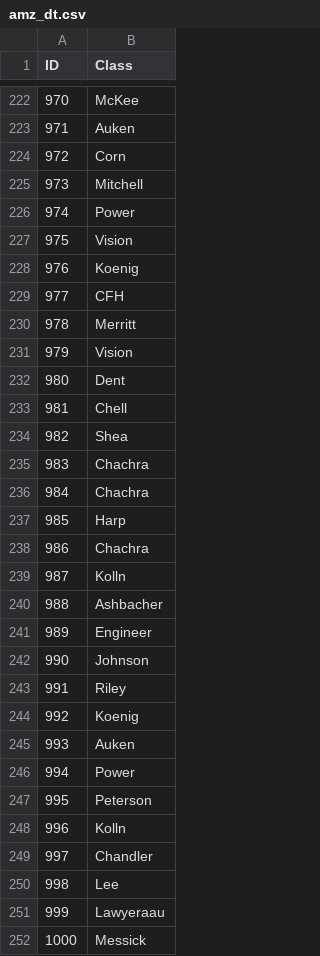
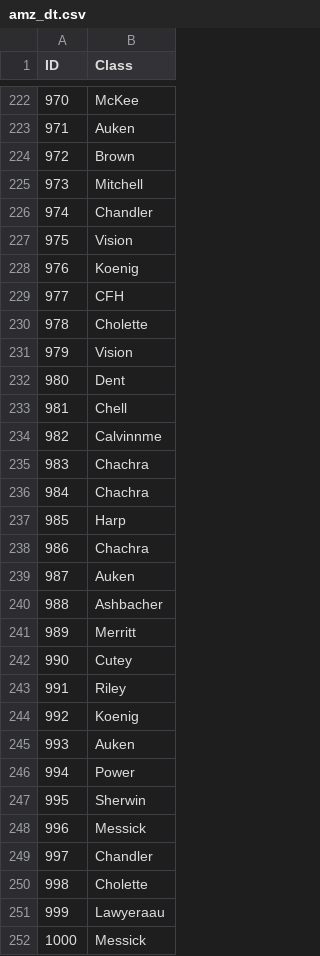
Before and after one commit to Cavalex/ML_Ex1, a CSV file: data/predictions/amz_dt.csv, drawn as a sheet; only a part is shown, gaps mark what is left out; the diff covers the shown part only.

```diff
--- a/data/predictions/amz_dt.csv
+++ b/data/predictions/amz_dt.csv
@@ -223,5 +223,5 @@ ID,Class
 971,Auken
-972,Corn
+972,Brown
 973,Mitchell
-974,Power
+974,Chandler
 975,Vision
@@ -229,3 +229,3 @@ ID,Class
 977,CFH
-978,Merritt
+978,Cholette
 979,Vision
@@ -233,3 +233,3 @@ ID,Class
 981,Chell
-982,Shea
+982,Calvinnme
 983,Chachra
@@ -238,6 +238,6 @@ ID,Class
 986,Chachra
-987,Kolln
+987,Auken
 988,Ashbacher
-989,Engineer
-990,Johnson
+989,Merritt
+990,Cutey
 991,Riley
@@ -246,6 +246,6 @@ ID,Class
 994,Power
-995,Peterson
-996,Kolln
+995,Sherwin
+996,Messick
 997,Chandler
-998,Lee
+998,Cholette
 999,Lawyeraau
```
Also changed, not shown: 145 edited cells elsewhere in this file, data/datasets/voting_parsed.csv, data/predictions/voting_compl_nb.csv, 18 other files.
